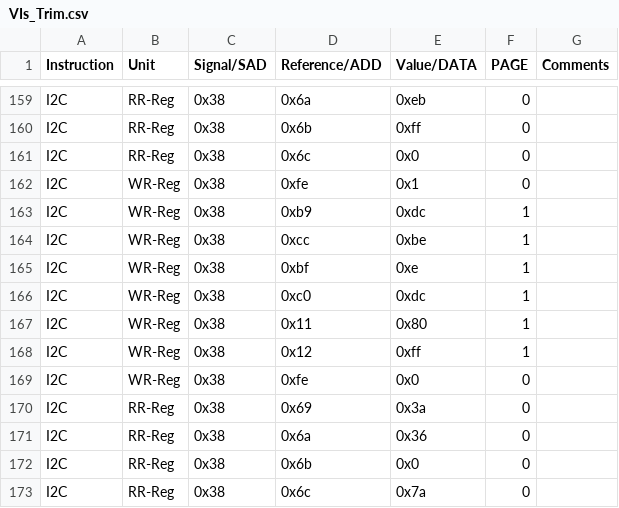
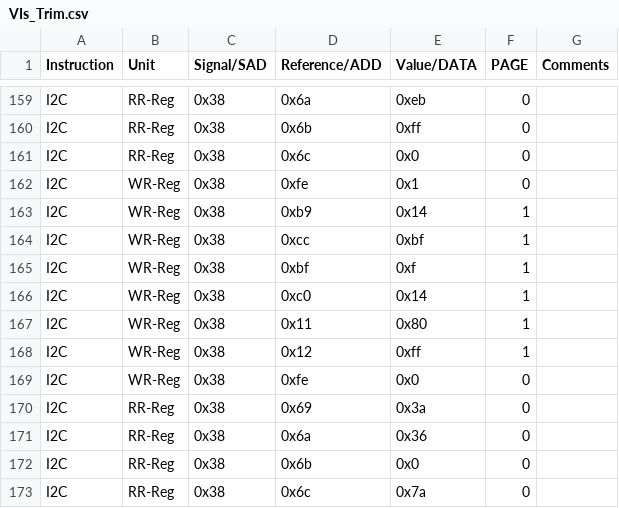
Before and after one commit to HarishKumarSedu/Aerodyne, a CSV file: Optim_Trims/ate/VIs_Trim.csv, drawn as a sheet; only a part is shown, gaps mark what is left out.

```diff
--- a/Optim_Trims/ate/VIs_Trim.csv
+++ b/Optim_Trims/ate/VIs_Trim.csv
@@ -162,6 +162,6 @@ I2C,RR-Reg,0x38,0x6c,0x0,0,
 I2C,WR-Reg,0x38,0xfe,0x1,0,
-I2C,WR-Reg,0x38,0xb9,0xdc,1,
-I2C,WR-Reg,0x38,0xcc,0xbe,1,
-I2C,WR-Reg,0x38,0xbf,0xe,1,
-I2C,WR-Reg,0x38,0xc0,0xdc,1,
+I2C,WR-Reg,0x38,0xb9,0x14,1,
+I2C,WR-Reg,0x38,0xcc,0xbf,1,
+I2C,WR-Reg,0x38,0xbf,0xf,1,
+I2C,WR-Reg,0x38,0xc0,0x14,1,
 I2C,WR-Reg,0x38,0x11,0x80,1,
```
Also changed, not shown: 2 other files.
